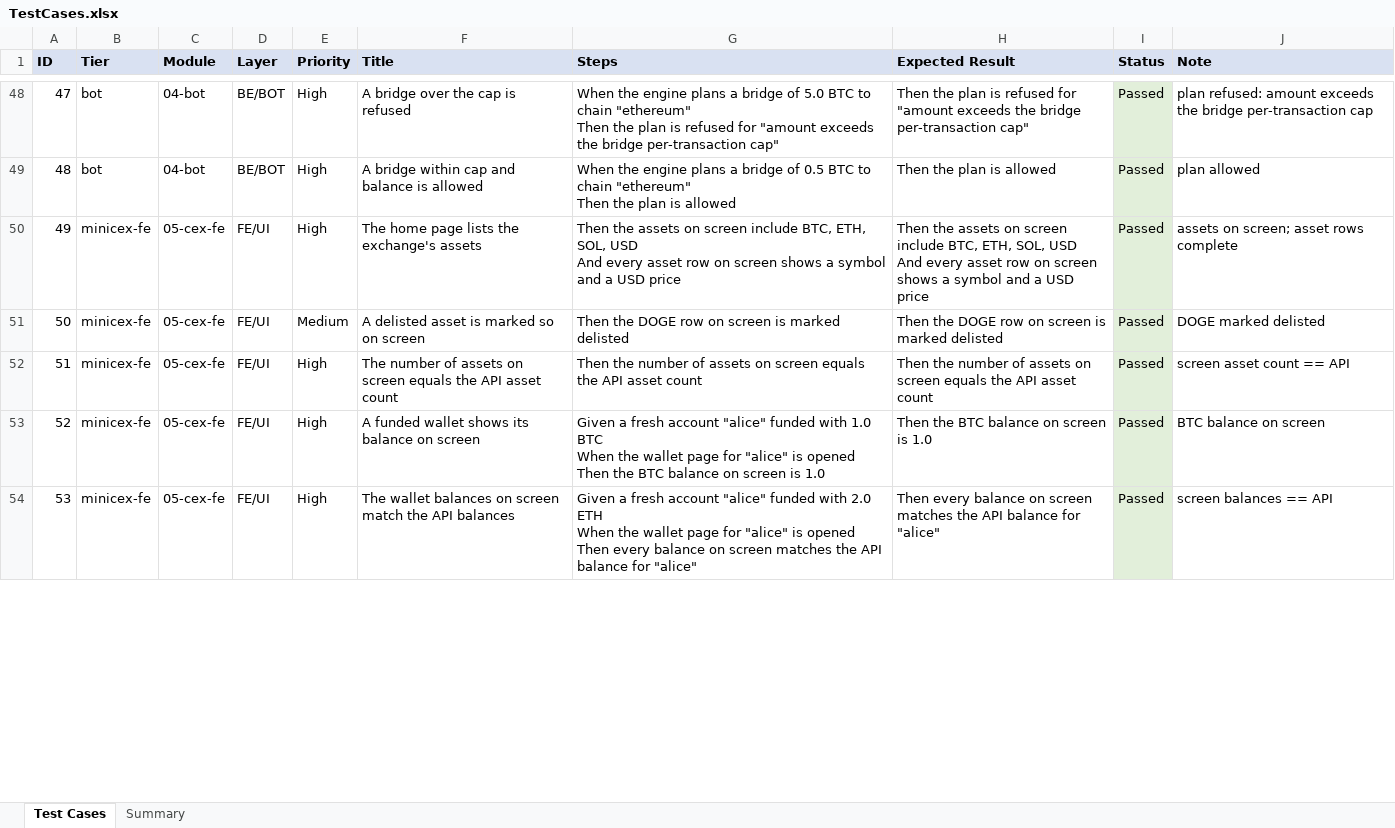
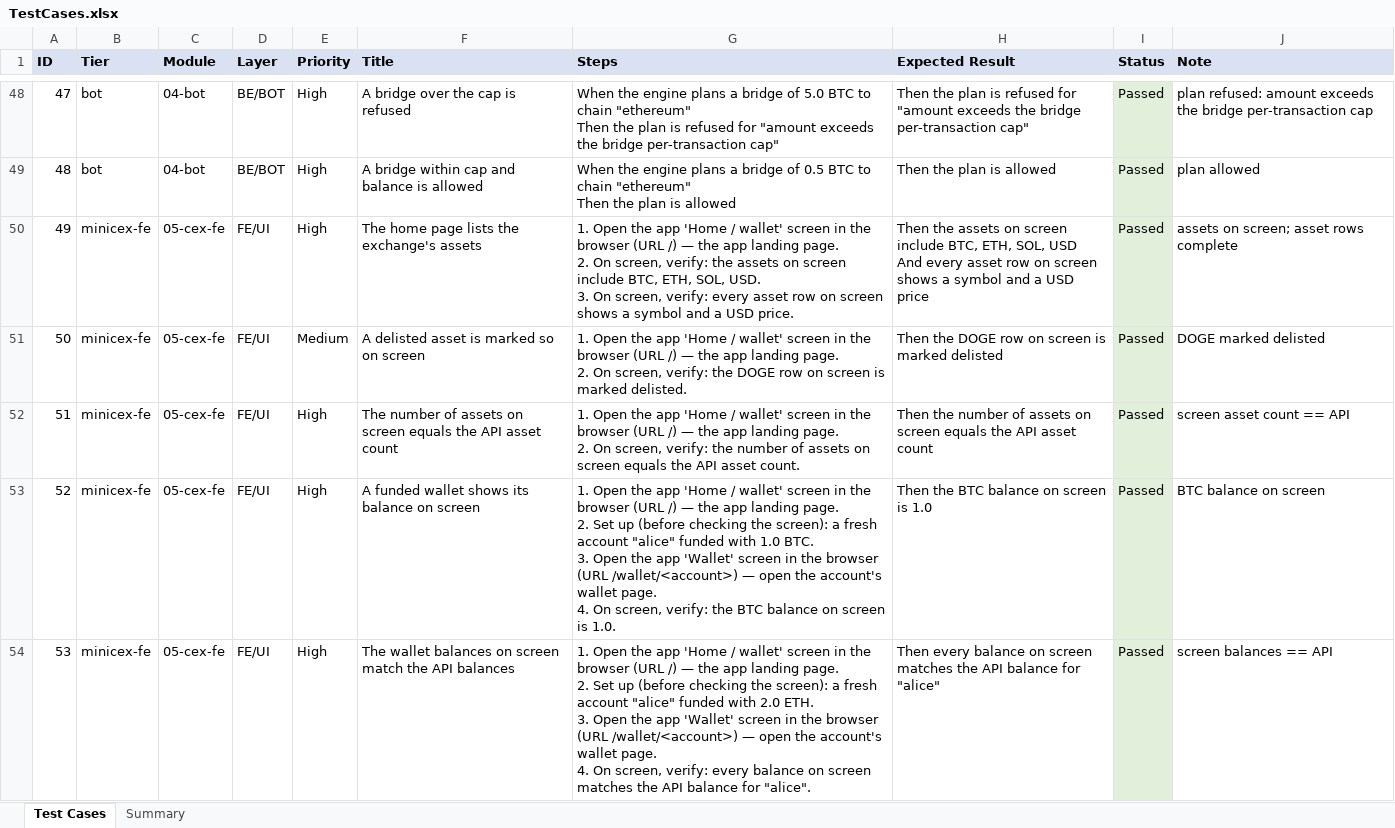
Before and after one commit to hunglamkienhung/qa-automation-crypto-cex, an Excel workbook: testcases/TestCases.xlsx, sheet Test Cases, drawn as a sheet; only a part is shown, gaps mark what is left out; values as stored, in another font and other column widths than the file's, no borders; ↵ is a line break in a cell; the diff covers the shown part only; the diff names each change by its address in the sheet, - before the commit and + after, or states it on an @@ line.

Commit message:
crypto-cex: spell out concrete UI steps for FE/UI cases in TestCases.xlsx (screen, URL, navigation, on-screen check)

```diff
--- a/testcases/TestCases.xlsx (sheet Test Cases)
+++ b/testcases/TestCases.xlsx (sheet Test Cases)
-G50 (Steps): Then the assets on screen include BTC, ETH, SOL, USD ↵ And every asset row on screen shows a symbol and a USD price
+G50 (Steps): 1. Open the app 'Home / wallet' screen in the browser (URL /) — the app landing page. ↵ 2. On screen, verify: the assets on screen include BTC, ETH, SOL, USD. ↵ 3. On screen, verify: every asset row on screen shows a symbol and a USD price.
-G51 (Steps): Then the DOGE row on screen is marked delisted
+G51 (Steps): 1. Open the app 'Home / wallet' screen in the browser (URL /) — the app landing page. ↵ 2. On screen, verify: the DOGE row on screen is marked delisted.
-G52 (Steps): Then the number of assets on screen equals the API asset count
+G52 (Steps): 1. Open the app 'Home / wallet' screen in the browser (URL /) — the app landing page. ↵ 2. On screen, verify: the number of assets on screen equals the API asset count.
-G53 (Steps): Given a fresh account "alice" funded with 1.0 BTC ↵ When the wallet page for "alice" is opened ↵ Then the BTC balance on screen is 1.0
+G53 (Steps): 1. Open the app 'Home / wallet' screen in the browser (URL /) — the app landing page. ↵ 2. Set up (before checking the screen): a fresh account "alice" funded with 1.0 BTC. ↵ 3. Open the app 'Wallet' screen in the browser (URL /wallet/<account>) — open the account's wallet page. ↵ 4. On screen, verify: the BTC balance on screen is 1.0.
-G54 (Steps): Given a fresh account "alice" funded with 2.0 ETH ↵ When the wallet page for "alice" is opened ↵ Then every balance on screen matches the API balance for "alice"
+G54 (Steps): 1. Open the app 'Home / wallet' screen in the browser (URL /) — the app landing page. ↵ 2. Set up (before checking the screen): a fresh account "alice" funded with 2.0 ETH. ↵ 3. Open the app 'Wallet' screen in the browser (URL /wallet/<account>) — open the account's wallet page. ↵ 4. On screen, verify: every balance on screen matches the API balance for "alice".
```
Also changed, not shown: 5 edited cells elsewhere in this sheet.
